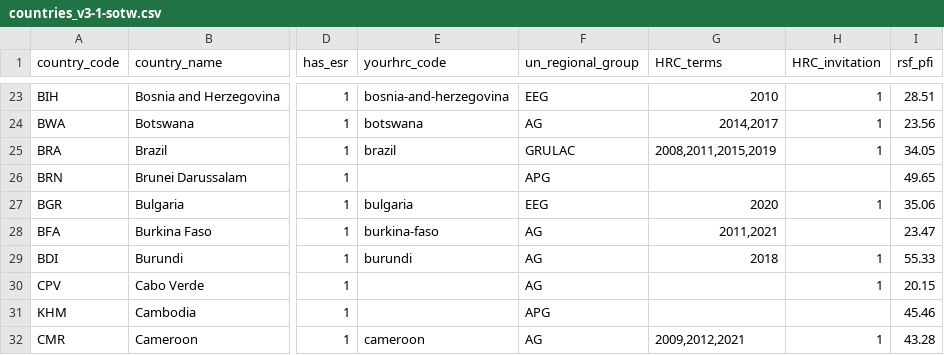
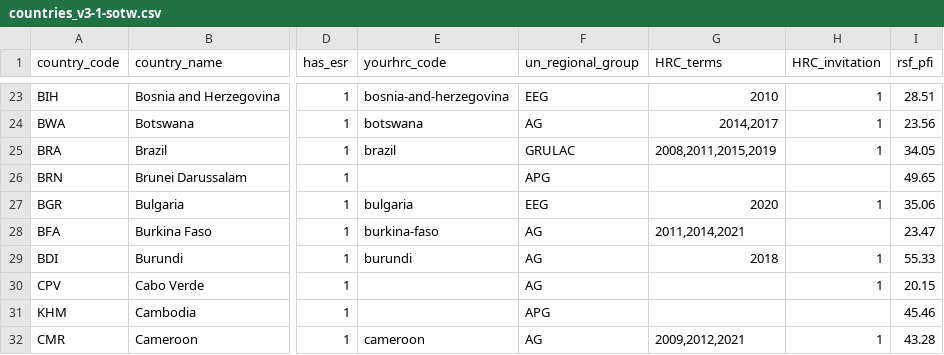
Before and after one commit to dumparkltd/state-of-the-world-data, a CSV file: data/countries_v3-1-sotw.csv, drawn as a sheet; only a part is shown, gaps mark what is left out; the diff names each change by its address in the sheet, - before the commit and + after, or states it on an @@ line.

Commit message:
add missing burkina faso membership term (ending 2014)

```diff
--- a/data/countries_v3-1-sotw.csv
+++ b/data/countries_v3-1-sotw.csv
-G28 (HRC_terms): 2011,2021
+G28 (HRC_terms): 2011,2014,2021
```
